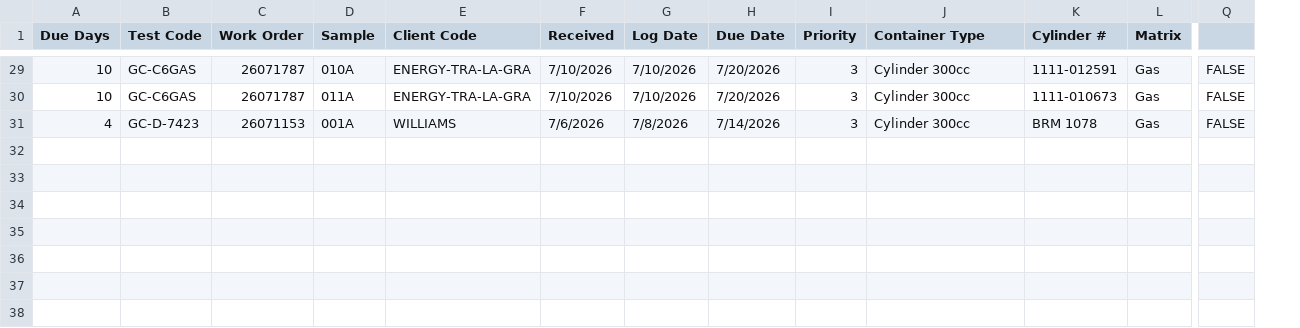
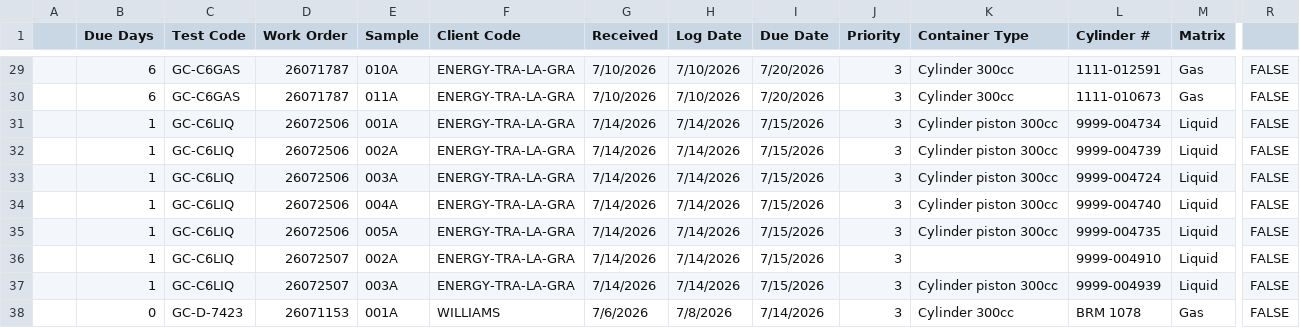
Before and after one commit to JonJohnSPL/Laboratory_Dashboard_SPL, a CSV file: Pittsburgh WIP Data/WIP Data Import 260714A.csv, drawn as a sheet; only a part is shown, gaps mark what is left out; addresses are those after the commit; rows hold the shown columns only; the diff covers the shown part only; the diff names each change by its address in the sheet, - before the commit and + after, or states it on an @@ line.

```diff
--- a/Pittsburgh WIP Data/WIP Data Import 260714A.csv
+++ b/Pittsburgh WIP Data/WIP Data Import 260714A.csv
+column A, empty
-B29:B30 (Due Days): 10
+B29:B30 (Due Days): 6
+row 31:  | 1 | GC-C6LIQ | 26072506 | 001A | ENERGY-TRA-LA-GRA | 7/14/2026 | 7/14/2026 | 7/15/2026 | 3 | Cylinder piston 300cc | 9999-004734 | Liquid | FALSE
+row 32:  | 1 | GC-C6LIQ | 26072506 | 002A | ENERGY-TRA-LA-GRA | 7/14/2026 | 7/14/2026 | 7/15/2026 | 3 | Cylinder piston 300cc | 9999-004739 | Liquid | FALSE
+row 33:  | 1 | GC-C6LIQ | 26072506 | 003A | ENERGY-TRA-LA-GRA | 7/14/2026 | 7/14/2026 | 7/15/2026 | 3 | Cylinder piston 300cc | 9999-004724 | Liquid | FALSE
+row 34:  | 1 | GC-C6LIQ | 26072506 | 004A | ENERGY-TRA-LA-GRA | 7/14/2026 | 7/14/2026 | 7/15/2026 | 3 | Cylinder piston 300cc | 9999-004740 | Liquid | FALSE
+row 35:  | 1 | GC-C6LIQ | 26072506 | 005A | ENERGY-TRA-LA-GRA | 7/14/2026 | 7/14/2026 | 7/15/2026 | 3 | Cylinder piston 300cc | 9999-004735 | Liquid | FALSE
+row 36:  | 1 | GC-C6LIQ | 26072507 | 002A | ENERGY-TRA-LA-GRA | 7/14/2026 | 7/14/2026 | 7/15/2026 | 3 |  | 9999-004910 | Liquid | FALSE
+row 37:  | 1 | GC-C6LIQ | 26072507 | 003A | ENERGY-TRA-LA-GRA | 7/14/2026 | 7/14/2026 | 7/15/2026 | 3 | Cylinder piston 300cc | 9999-004939 | Liquid | FALSE
-B38 (Due Days): 4
+B38 (Due Days): 0
```
Also changed, not shown: 27 edited cells elsewhere in this file, 3 other files.
